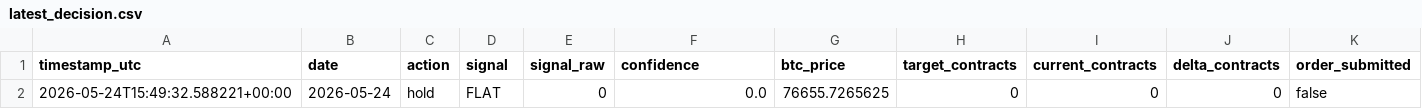
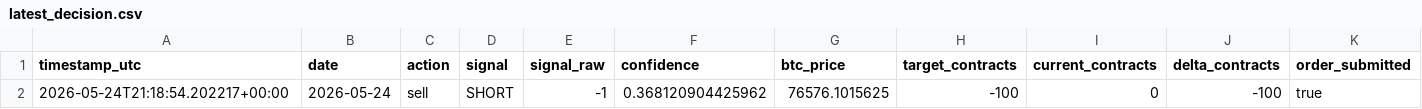
Before and after one commit to FinTechEntrepreneurldz/crypto_sentiment_MLP, a CSV file: logs/decisions/latest_decision.csv, drawn as a sheet; only a part is shown; removed rows and columns are numbered as before the commit, all else as after; rows hold the shown columns only; the diff names each change by its address in the sheet, - before the commit and + after, or states it on an @@ line.

```diff
--- a/logs/decisions/latest_decision.csv
+++ b/logs/decisions/latest_decision.csv
-row 2: 2026-05-24T15:49:32.588221+00:00 | 2026-05-24 | hold | FLAT | 0 | 0.0 | 76655.7265625 | 0 | 0 | 0 | false
+row 2: 2026-05-24T21:18:54.202217+00:00 | 2026-05-24 | sell | SHORT | -1 | 0.368120904425962 | 76576.1015625 | -100 | 0 | -100 | true
```
Also changed, not shown: logs/health/signal_history.csv, logs/orders/latest_planned_orders.csv, 5 other files.
